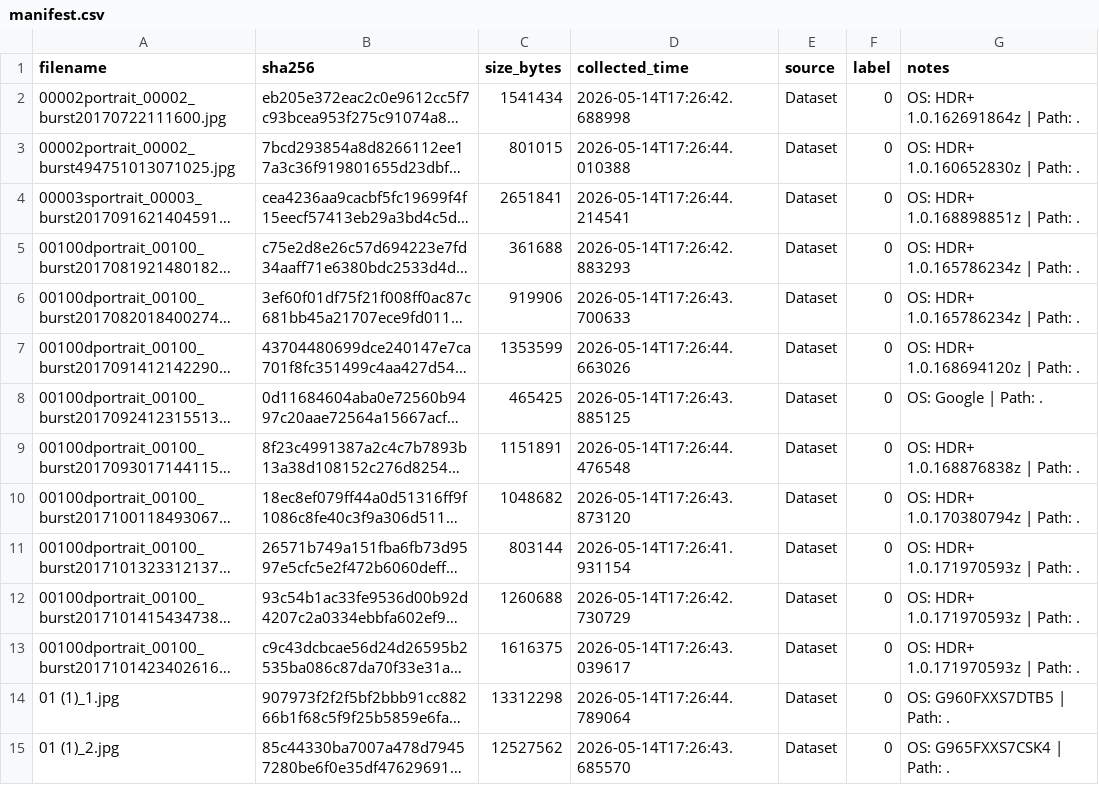
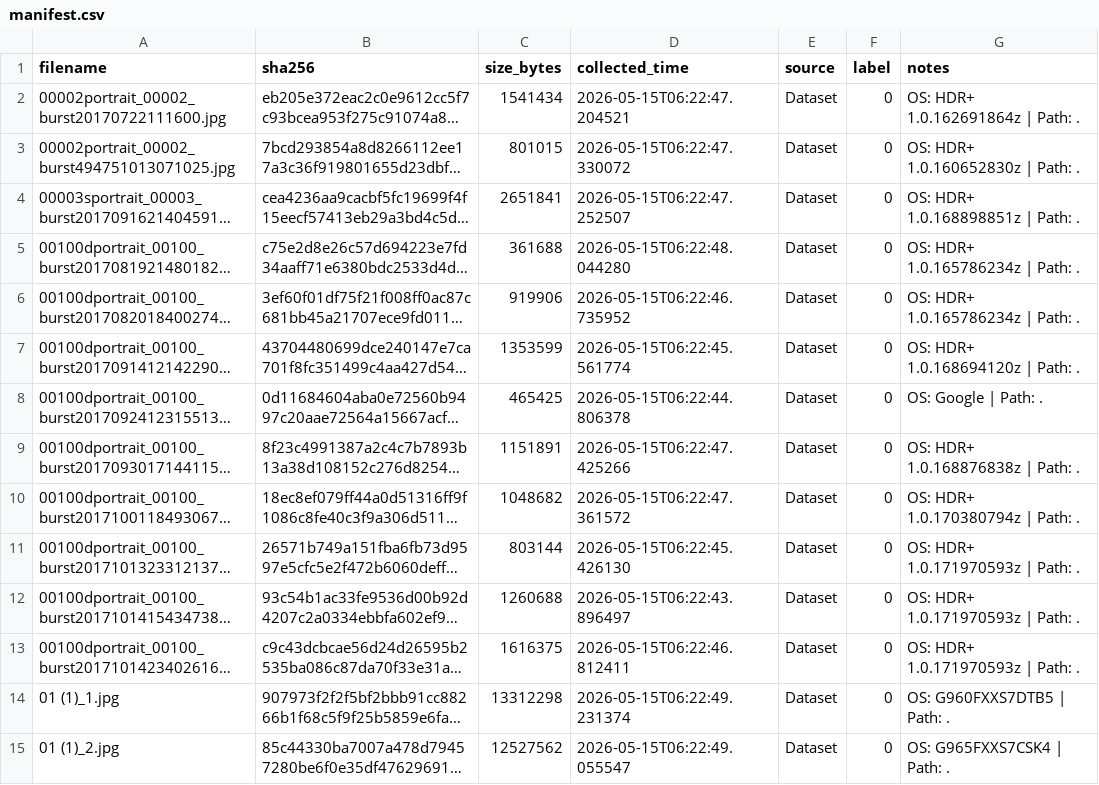
Before and after one commit to Koiiin/Apple-s-Synthetic-Defocus-Noise-Pattern-Characterization-and-Forensic-Applications, a CSV file: results/original/manifest.csv, drawn as a sheet; only a part is shown; long unchanged cells end in …; the diff covers the shown part only; the diff names each change by its address in the sheet, - before the commit and + after, or states it on an @@ line.

Commit message:
100 images run results

```diff
--- a/results/original/manifest.csv
+++ b/results/original/manifest.csv
-D2 (collected_time): 2026-05-14T17:26:42.688998
+D2 (collected_time): 2026-05-15T06:22:47.204521
-D3 (collected_time): 2026-05-14T17:26:44.010388
+D3 (collected_time): 2026-05-15T06:22:47.330072
-D4 (collected_time): 2026-05-14T17:26:44.214541
+D4 (collected_time): 2026-05-15T06:22:47.252507
-D5 (collected_time): 2026-05-14T17:26:42.883293
+D5 (collected_time): 2026-05-15T06:22:48.044280
-D6 (collected_time): 2026-05-14T17:26:43.700633
+D6 (collected_time): 2026-05-15T06:22:46.735952
-D7 (collected_time): 2026-05-14T17:26:44.663026
+D7 (collected_time): 2026-05-15T06:22:45.561774
-D8 (collected_time): 2026-05-14T17:26:43.885125
+D8 (collected_time): 2026-05-15T06:22:44.806378
-D9 (collected_time): 2026-05-14T17:26:44.476548
+D9 (collected_time): 2026-05-15T06:22:47.425266
-D10 (collected_time): 2026-05-14T17:26:43.873120
+D10 (collected_time): 2026-05-15T06:22:47.361572
-D11 (collected_time): 2026-05-14T17:26:41.931154
+D11 (collected_time): 2026-05-15T06:22:45.426130
-D12 (collected_time): 2026-05-14T17:26:42.730729
+D12 (collected_time): 2026-05-15T06:22:43.896497
-D13 (collected_time): 2026-05-14T17:26:43.039617
+D13 (collected_time): 2026-05-15T06:22:46.812411
-D14 (collected_time): 2026-05-14T17:26:44.789064
+D14 (collected_time): 2026-05-15T06:22:49.231374
-D15 (collected_time): 2026-05-14T17:26:43.685570
+D15 (collected_time): 2026-05-15T06:22:49.055547
```
Also changed, not shown: 7 added rows, 6 removed rows and 80 edited cells elsewhere in this file, results/exif_stripped/sdnp_results.csv, results/jpeg_q80/sdnp_results.csv, 31 other files.
